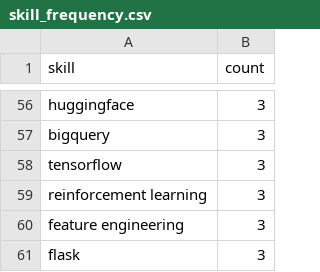
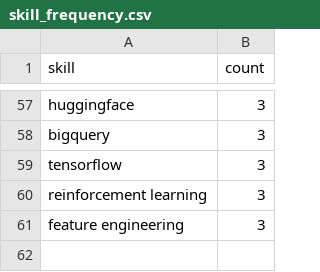
Before and after one commit to reddymohan-pro/pathfinder-job-navigator, a CSV file: data/skill_frequency.csv, drawn as a sheet; only a part is shown, gaps mark what is left out; the diff covers the shown part only.

```diff
--- a/data/skill_frequency.csv
+++ b/data/skill_frequency.csv
@@ -60,2 +61 @@ reinforcement learning,3
 feature engineering,3
-flask,3
```
Also changed, not shown: 13 added rows, 12 removed rows, 3 moved rows and 10 edited cells elsewhere in this file, 3 other files.
